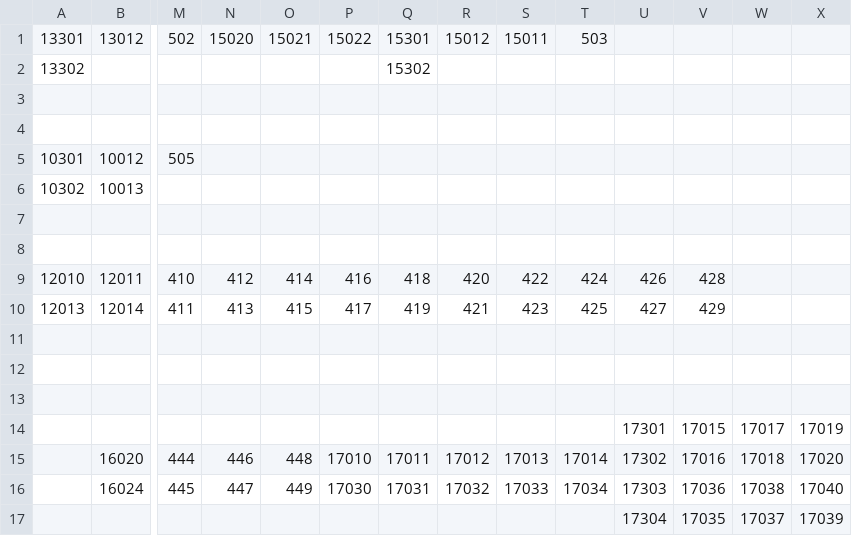
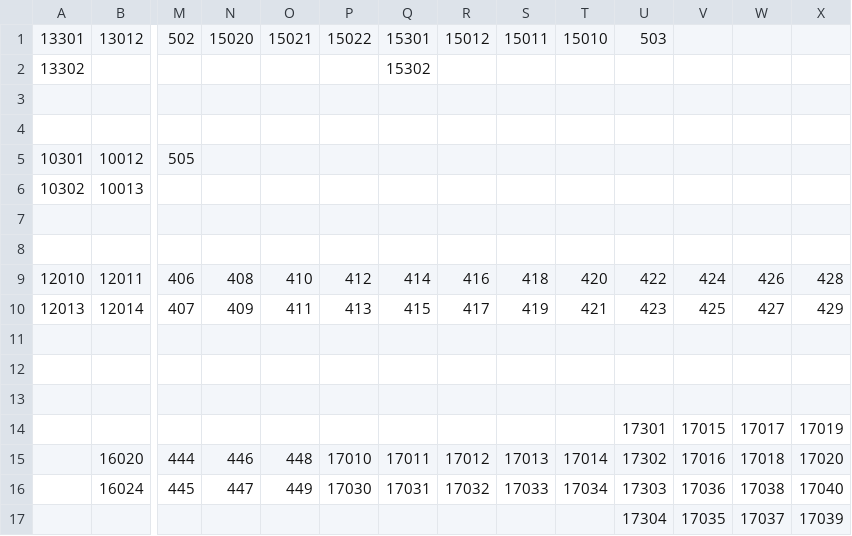
Before and after one commit to imatesiu/Converter, a CSV file: FileConfigurazione/CDB.csv, drawn as a sheet; only a part is shown, gaps mark what is left out; removed rows and columns are numbered as before the commit, all else as after; rows hold the shown columns only; the diff names each change by its address in the sheet, - before the commit and + after, or states it on an @@ line.

```diff
--- a/FileConfigurazione/CDB.csv
+++ b/FileConfigurazione/CDB.csv
-T1: 503
+T1: 15010
-U1: (empty)
+U1: 503
-row 9: 12010 | 12011 | 410 | 412 | 414 | 416 | 418 | 420 | 422 | 424 | 426 | 428
-row 10: 12013 | 12014 | 411 | 413 | 415 | 417 | 419 | 421 | 423 | 425 | 427 | 429
-row 11: (empty)
+row 9: 12010 | 12011 | 406 | 408 | 410 | 412 | 414 | 416 | 418 | 420 | 422 | 424 | 426 | 428
+row 10: 12013 | 12014 | 407 | 409 | 411 | 413 | 415 | 417 | 419 | 421 | 423 | 425 | 427 | 429
+row 11: (empty)
```
Also changed, not shown: 2 other files.
